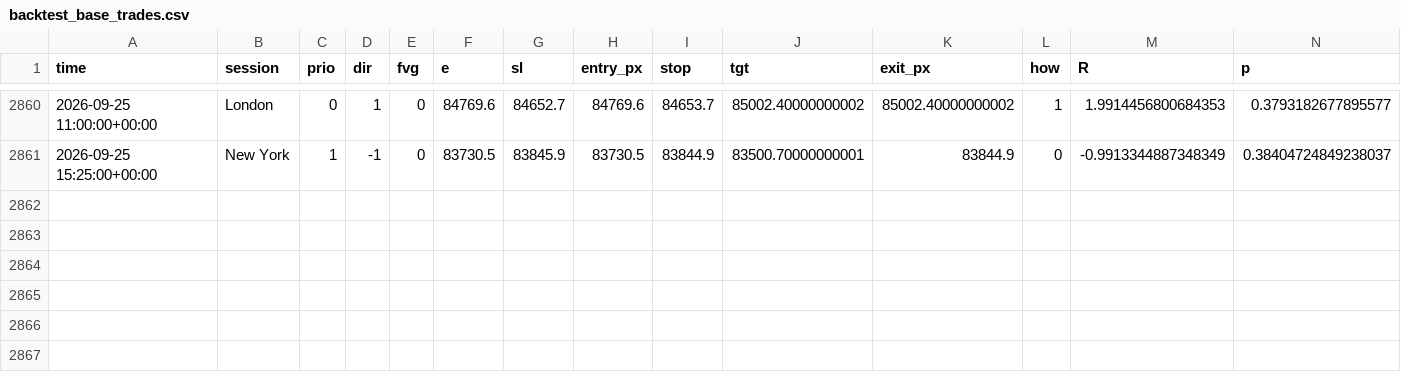
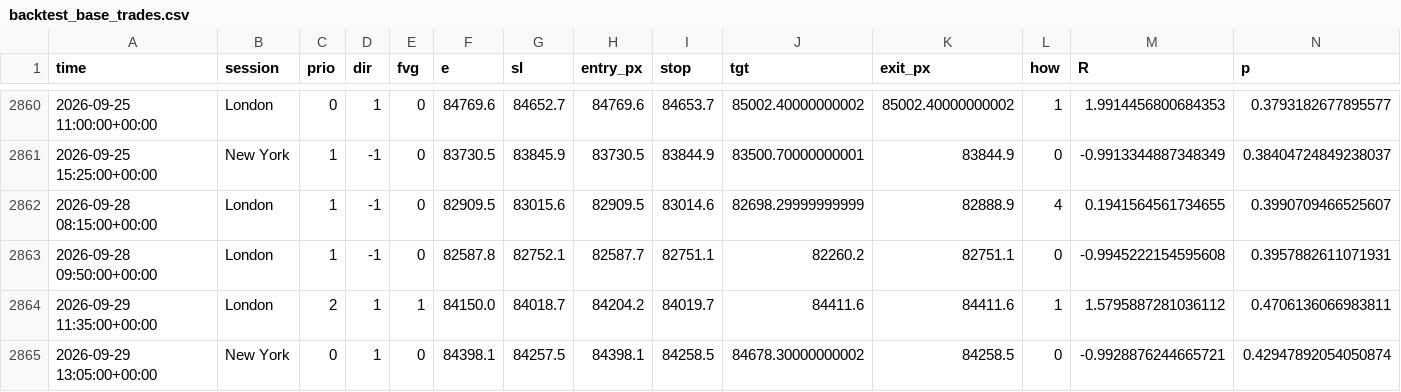
Before and after one commit to lcs2024016-arch/btcbot, a CSV file: model/backtest_base_trades.csv, drawn as a sheet; only a part is shown, gaps mark what is left out; rows hold the shown columns only; the diff covers the shown part only; the diff names each change by its address in the sheet, - before the commit and + after, or states it on an @@ line.

```diff
--- a/model/backtest_base_trades.csv
+++ b/model/backtest_base_trades.csv
+row 2862: 2026-09-28 08:15:00+00:00 | London | 1 | -1 | 0 | 82909.5 | 83015.6 | 82909.5 | 83014.6 | 82698.29999999999 | 82888.9 | 4 | 0.1941564561734655 | 0.3990709466525607
+row 2863: 2026-09-28 09:50:00+00:00 | London | 1 | -1 | 0 | 82587.8 | 82752.1 | 82587.7 | 82751.1 | 82260.2 | 82751.1 | 0 | -0.9945222154595608 | 0.3957882611071931
+row 2864: 2026-09-29 11:35:00+00:00 | London | 2 | 1 | 1 | 84150.0 | 84018.7 | 84204.2 | 84019.7 | 84411.6 | 84411.6 | 1 | 1.5795887281036112 | 0.4706136066983811
+row 2865: 2026-09-29 13:05:00+00:00 | New York | 0 | 1 | 0 | 84398.1 | 84257.5 | 84398.1 | 84258.5 | 84678.30000000002 | 84258.5 | 0 | -0.9928876244665721 | 0.42947892054050874
```
Also changed, not shown: 4 added rows and 48 edited cells elsewhere in this file, model/backtest_ml_trades.csv, 10 other files.
